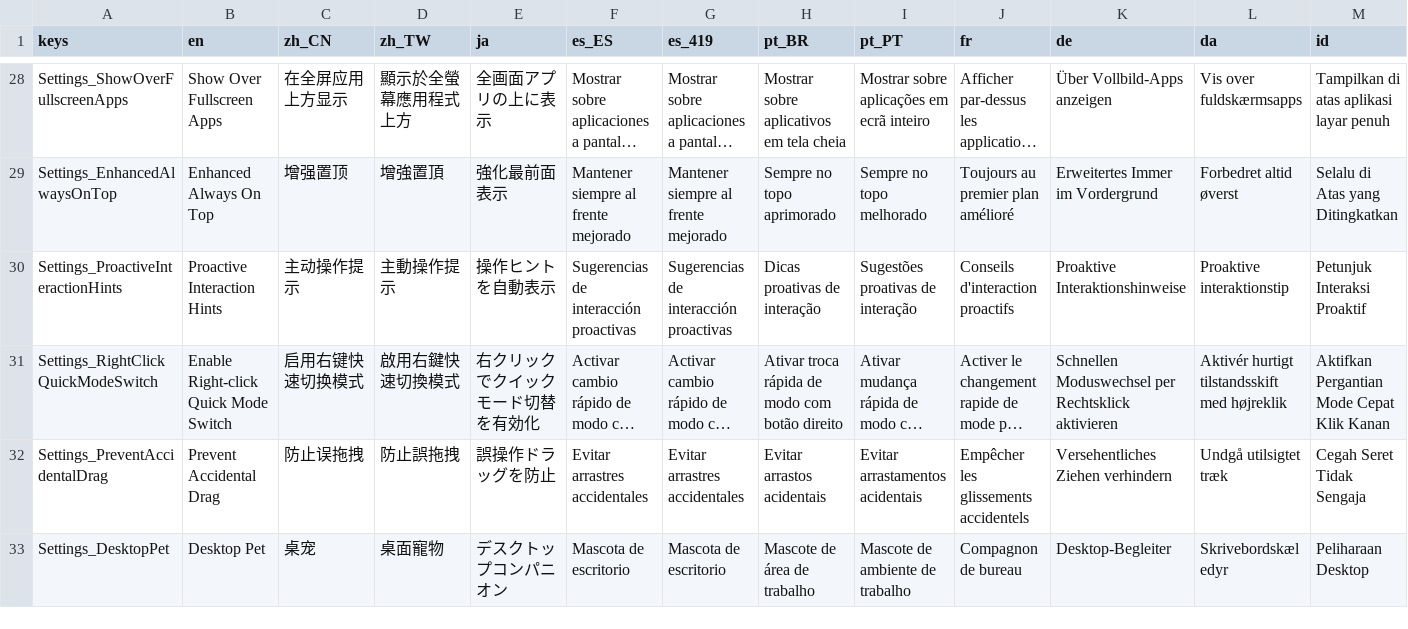
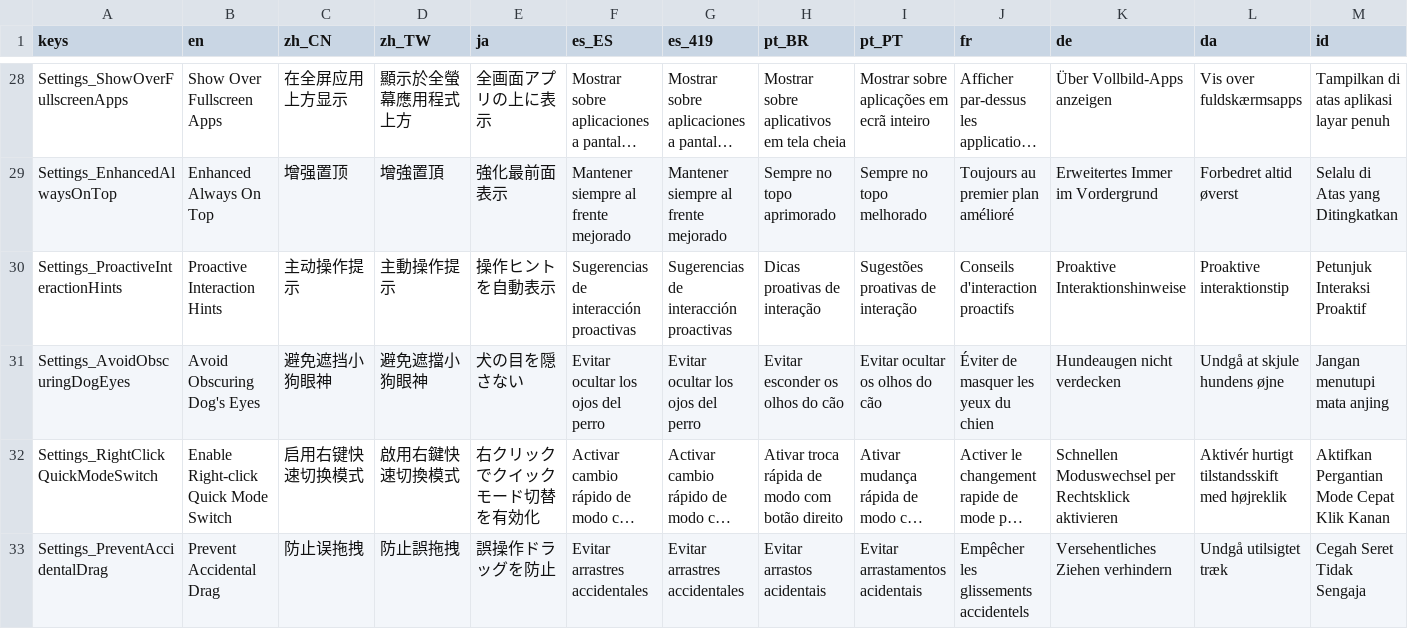
Before and after one commit to SeananTQ/lucky-dog-pub-2026, a CSV file: lucky-dog-rise/Data/Localization/LocalizationText.csv, drawn as a sheet; only a part is shown, gaps mark what is left out; the shorter side is filled out with more unchanged rows; long unchanged cells end in …; rows hold the shown columns only; the diff names each change by its address in the sheet, - before the commit and + after, or states it on an @@ line.

Commit message:
feat:新增 避免遮挡小狗眼神的功能

```diff
--- a/lucky-dog-rise/Data/Localization/LocalizationText.csv
+++ b/lucky-dog-rise/Data/Localization/LocalizationText.csv
+row 31: Settings_AvoidObscuringDogEyes | Avoid Obscuring Dog's Eyes | 避免遮挡小狗眼神 | 避免遮擋小狗眼神 | 犬の目を隠さない | Evitar ocultar los ojos del perro | Evitar ocultar los ojos del perro | Evitar esconder os olhos do cão | Evitar ocultar os olhos do cão | Éviter de masquer les yeux du chien | Hundeaugen nicht verdecken | Undgå at skjule hundens øjne | Jangan menutupi mata anjing
```
Also changed, not shown: 5 other files.
